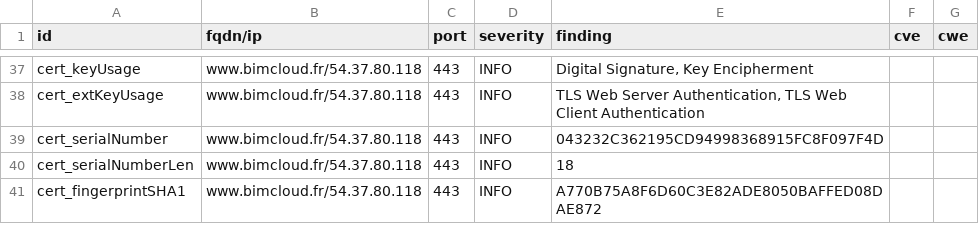
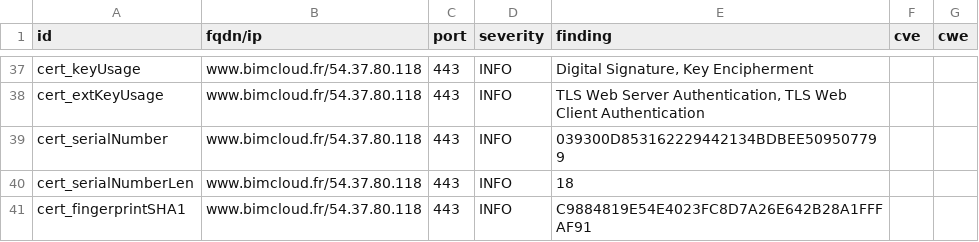
Before and after one commit to passtech/website-monitoring, a CSV file: results/aHR0cHM6Ly93d3cuYmltY2xvdWQuZnI=/testssl.csv, drawn as a sheet; only a part is shown, gaps mark what is left out; the diff covers the shown part only.

```diff
--- a/results/aHR0cHM6Ly93d3cuYmltY2xvdWQuZnI=/testssl.csv
+++ b/results/aHR0cHM6Ly93d3cuYmltY2xvdWQuZnI=/testssl.csv
@@ -38,4 +38,4 @@
 "cert_extKeyUsage","www.bimcloud.fr/54.37.80.118","443","INFO","TLS Web Server Authentication, TLS Web Client Authentication","",""
-"cert_serialNumber","www.bimcloud.fr/54.37.80.118","443","INFO","043232C362195CD94998368915FC8F097F4D","",""
+"cert_serialNumber","www.bimcloud.fr/54.37.80.118","443","INFO","039300D853162229442134BDBEE509507799","",""
 "cert_serialNumberLen","www.bimcloud.fr/54.37.80.118","443","INFO","18","",""
-"cert_fingerprintSHA1","www.bimcloud.fr/54.37.80.118","443","INFO","A770B75A8F6D60C3E82ADE8050BAFFED08DAE872","",""
+"cert_fingerprintSHA1","www.bimcloud.fr/54.37.80.118","443","INFO","C9884819E54E4023FC8D7A26E642B28A1FFFAF91","",""
```
Also changed, not shown: 7 edited cells elsewhere in this file, 11 other files.
